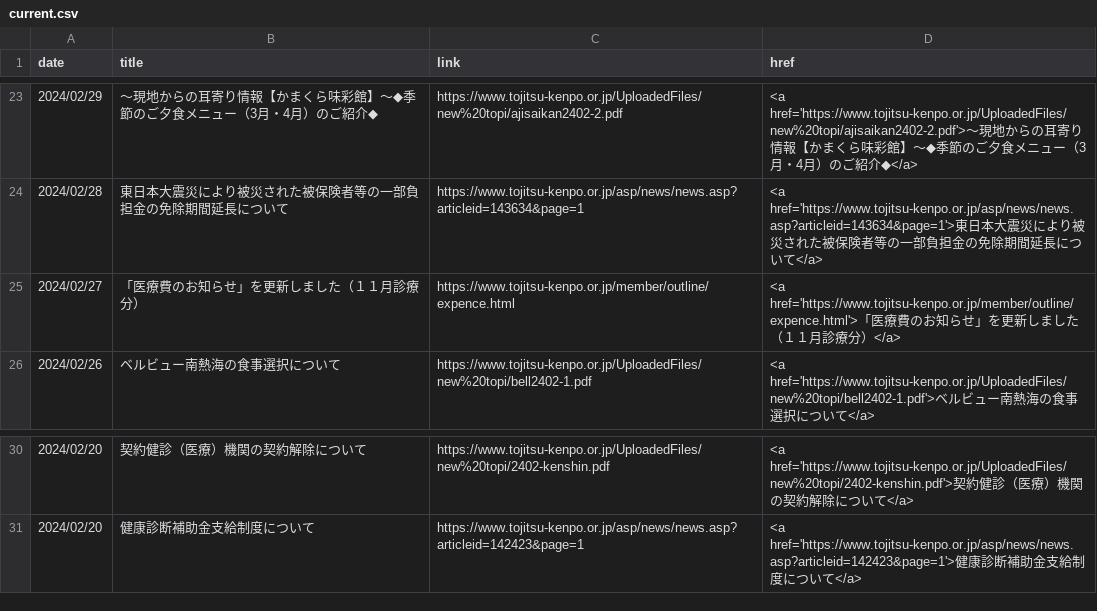
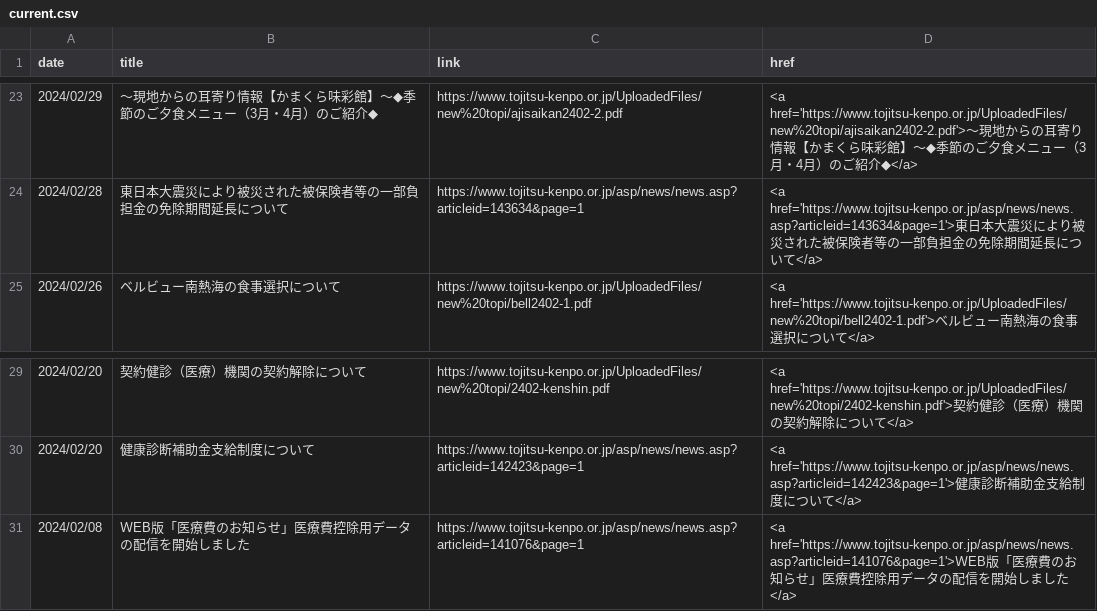
Before and after one commit to nuevocs/webscraping-change-notification, a CSV file: current.csv, drawn as a sheet; only a part is shown, gaps mark what is left out; removed rows and columns are numbered as before the commit, all else as after; the diff names each change by its address in the sheet, - before the commit and + after, or states it on an @@ line.

```diff
--- a/current.csv
+++ b/current.csv
-row 25: 2024/02/27 | 「医療費のお知らせ」を更新しました（１１月診療分） | https://www.tojitsu-kenpo.or.jp/member/outline/expence.html | <a href='https://www.tojitsu-kenpo.or.jp/member/outline/expence.html'>「医療費のお知らせ」を更新しました（１１月診療分）</a>
+row 31: 2024/02/08 | ＷEB版「医療費のお知らせ」医療費控除用データの配信を開始しました | https://www.tojitsu-kenpo.or.jp/asp/news/news.asp?articleid=141076&page=1 | <a href='https://www.tojitsu-kenpo.or.jp/asp/news/news.asp?articleid=141076&page=1'>ＷEB版「医療費のお知らせ」医療費控除用データの配信を開始しました</a>
```
